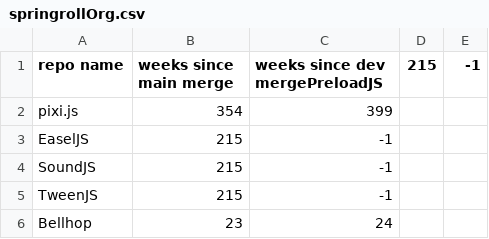
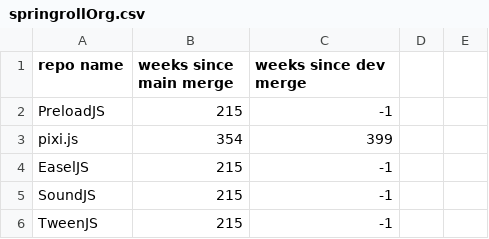
Before and after one commit to jeremymccurdy-redspace/GithubMergeChecker, a CSV file: data/springrollOrg.csv, drawn as a sheet; only a part is shown; the shorter side is filled out with more unchanged rows.

Commit message:
Update springrollOrg.csv

```diff
--- a/data/springrollOrg.csv
+++ b/data/springrollOrg.csv
@@ -1,2 +1,3 @@
-repo name, weeks since main merge, weeks since dev mergePreloadJS,215,-1
+repo name, weeks since main merge, weeks since dev merge
+PreloadJS,215,-1
 pixi.js,354,399
```
